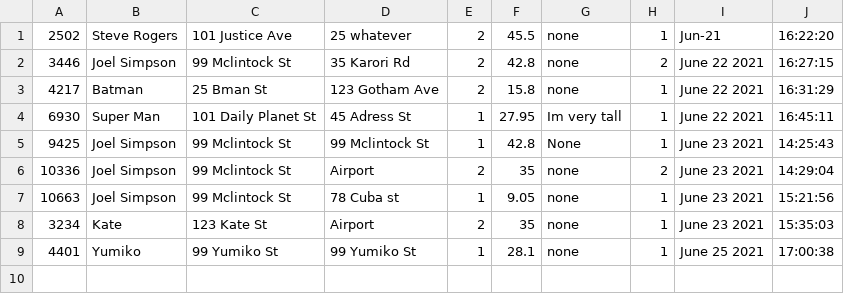
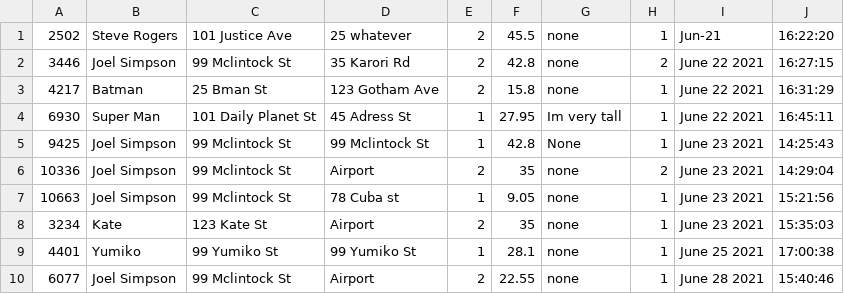
Before and after one commit to thedragun/TaxiSystem, a CSV file: tripBooking.csv, drawn as a sheet; the diff names each change by its address in the sheet, - before the commit and + after, or states it on an @@ line.

```diff
--- a/tripBooking.csv
+++ b/tripBooking.csv
+row 10: 6077 | Joel Simpson | 99 Mclintock St | Airport | 2 | 22.55 | none | 1 | June 28 2021 | 15:40:46
```
Also changed, not shown: 1 other file.
